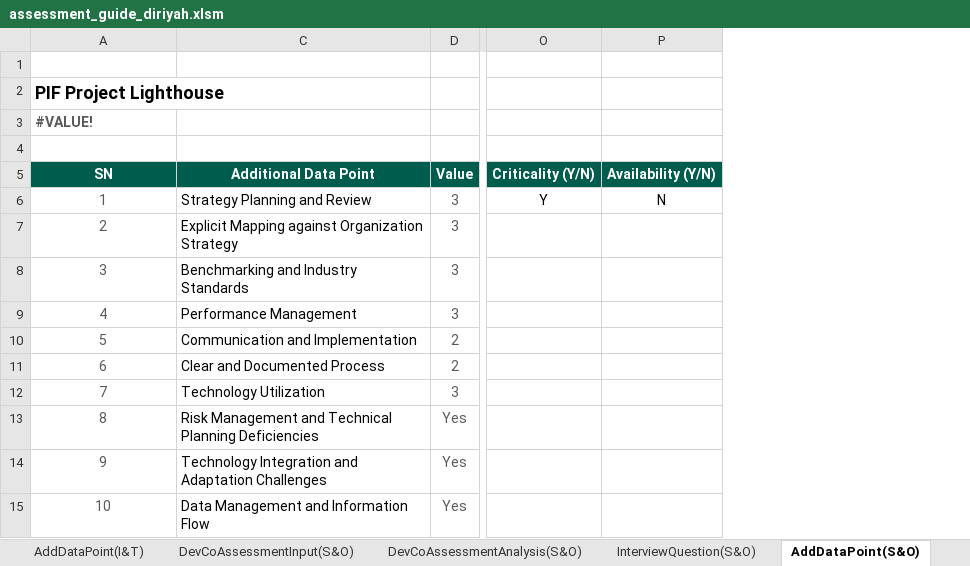
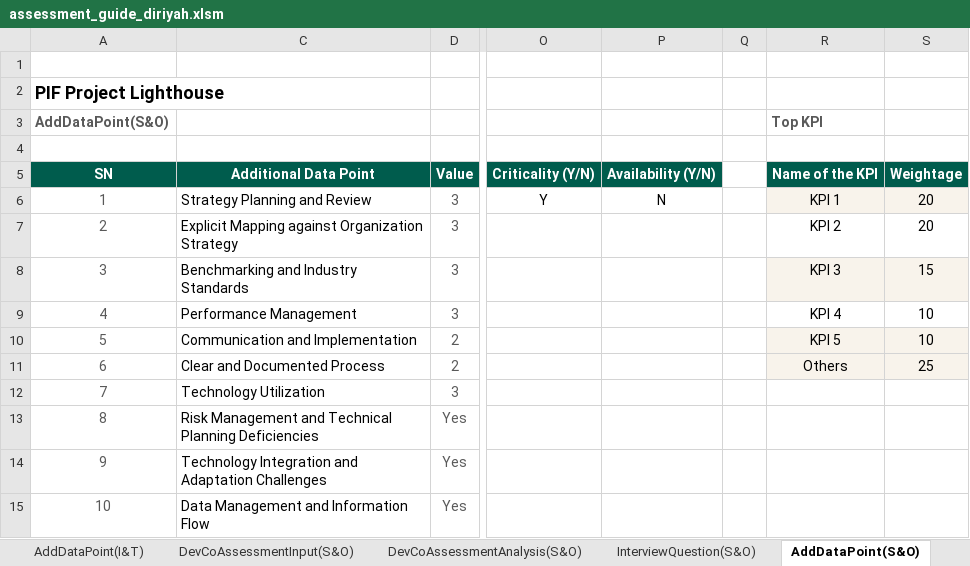
Before and after one commit to jemyap91/lighthouse_dash, an Excel workbook: assessment_guide/assessment_guide_diriyah.xlsm, sheet AddDataPoint(S&O), drawn as a sheet; only a part is shown, gaps mark what is left out; values as stored, in another font and other column widths than the file's, no borders; charts and pictures and table styles not drawn; the diff names each change by its address in the sheet, - before the commit and + after, or states it on an @@ line.

```diff
--- a/assessment_guide/assessment_guide_diriyah.xlsm (sheet AddDataPoint(S&O))
+++ b/assessment_guide/assessment_guide_diriyah.xlsm (sheet AddDataPoint(S&O))
+column Q, empty
+column R (Top KPI), rows 5-11: Name of the KPI | KPI 1 | KPI 2 | KPI 3 | KPI 4 | KPI 5 | Others
+column S, rows 5-11: Weightage | 20 | 20 | 15 | 10 | 10 | 25
-A3: #VALUE!
+A3: AddDataPoint(S&O)
```
Also changed, not shown: sheet DocumentList, sheet User, sheet AddDataPoint(D&C), sheet Assessment Summary, sheet DevCoAssessmentAnalysis(P&M), sheet AddDataPoint(D&T), 24 more sheets, charts or pictures, 3 other files.
